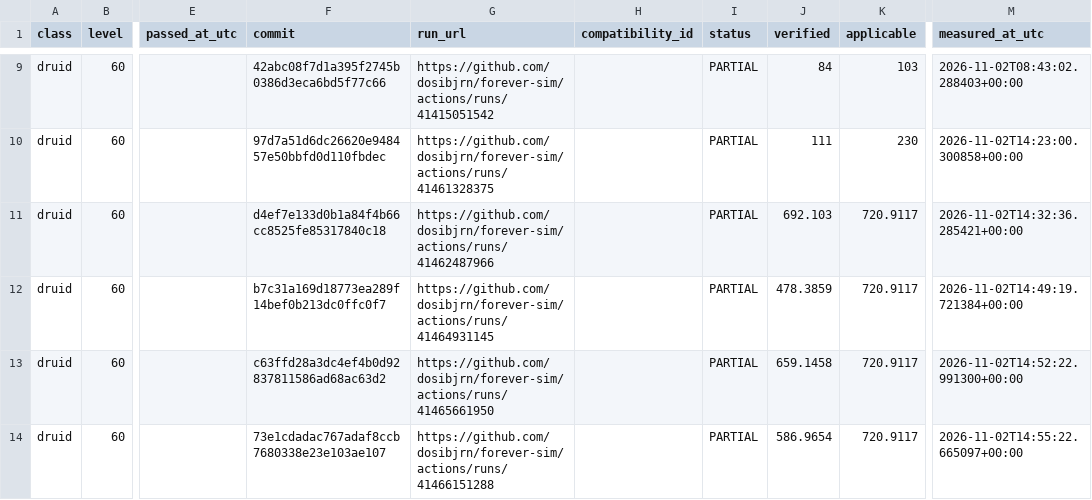
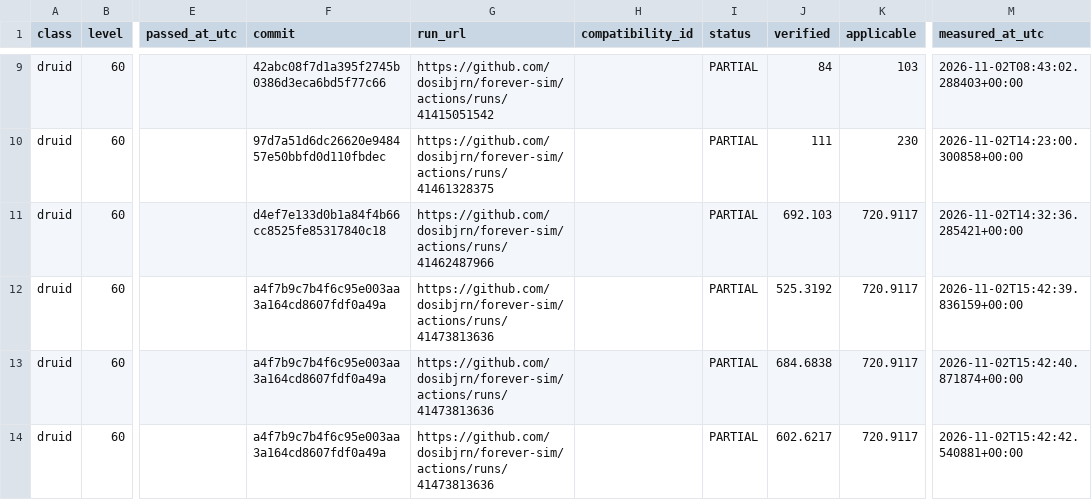
Before and after one commit to dosibjrn/forever-sim, a TSV file: docs/planning/M1_PASSES.tsv, drawn as a sheet; only a part is shown, gaps mark what is left out; the diff names each change by its address in the sheet, - before the commit and + after, or states it on an @@ line.

```diff
--- a/docs/planning/M1_PASSES.tsv
+++ b/docs/planning/M1_PASSES.tsv
-F12 (commit): b7c31a169d18773ea289f14bef0b213dc0ffc0f7
+F12 (commit): a4f7b9c7b4f6c95e003aa3a164cd8607fdf0a49a
-G12 (run_url): https://github.com/dosibjrn/forever-sim/actions/runs/41464931145
+G12 (run_url): https://github.com/dosibjrn/forever-sim/actions/runs/41473813636
-J12 (verified): 478.3859
+J12 (verified): 525.3192
-M12 (measured_at_utc): 2026-11-02T14:49:19.721384+00:00
+M12 (measured_at_utc): 2026-11-02T15:42:39.836159+00:00
-F13 (commit): c63ffd28a3dc4ef4b0d92837811586ad68ac63d2
+F13 (commit): a4f7b9c7b4f6c95e003aa3a164cd8607fdf0a49a
-G13 (run_url): https://github.com/dosibjrn/forever-sim/actions/runs/41465661950
+G13 (run_url): https://github.com/dosibjrn/forever-sim/actions/runs/41473813636
-J13 (verified): 659.1458
+J13 (verified): 684.6838
-M13 (measured_at_utc): 2026-11-02T14:52:22.991300+00:00
+M13 (measured_at_utc): 2026-11-02T15:42:40.871874+00:00
-F14 (commit): 73e1cdadac767adaf8ccb7680338e23e103ae107
+F14 (commit): a4f7b9c7b4f6c95e003aa3a164cd8607fdf0a49a
-G14 (run_url): https://github.com/dosibjrn/forever-sim/actions/runs/41466151288
+G14 (run_url): https://github.com/dosibjrn/forever-sim/actions/runs/41473813636
-J14 (verified): 586.9654
+J14 (verified): 602.6217
-M14 (measured_at_utc): 2026-11-02T14:55:22.665097+00:00
+M14 (measured_at_utc): 2026-11-02T15:42:42.540881+00:00
```
Also changed, not shown: 1 other file.
